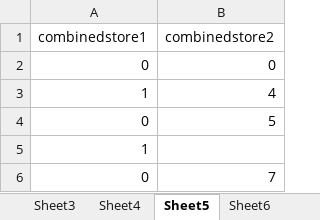
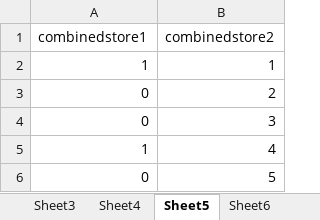
Before and after one commit to tpan2/midterm-project, an Excel workbook: face-directory/Output.xlsx, sheet Sheet5, drawn as a sheet; values as stored, in another font and other column widths than the file's, no borders; removed rows and columns are numbered as before the commit, all else as after; the diff names each change by its address in the sheet, - before the commit and + after, or states it on an @@ line.

Commit message:
persistent counter and diff run data goes to diff sheets in csv

```diff
--- a/face-directory/Output.xlsx (sheet Sheet5)
+++ b/face-directory/Output.xlsx (sheet Sheet5)
-row 2: 0 | 0
+row 2: 1 | 1
+row 3: 0 | 2
+row 4: 0 | 3
-row 5: 1
-row 6: 0 | 7
```
Also changed, not shown: sheet Sheet2, sheet Sheet1, 1 other file.
